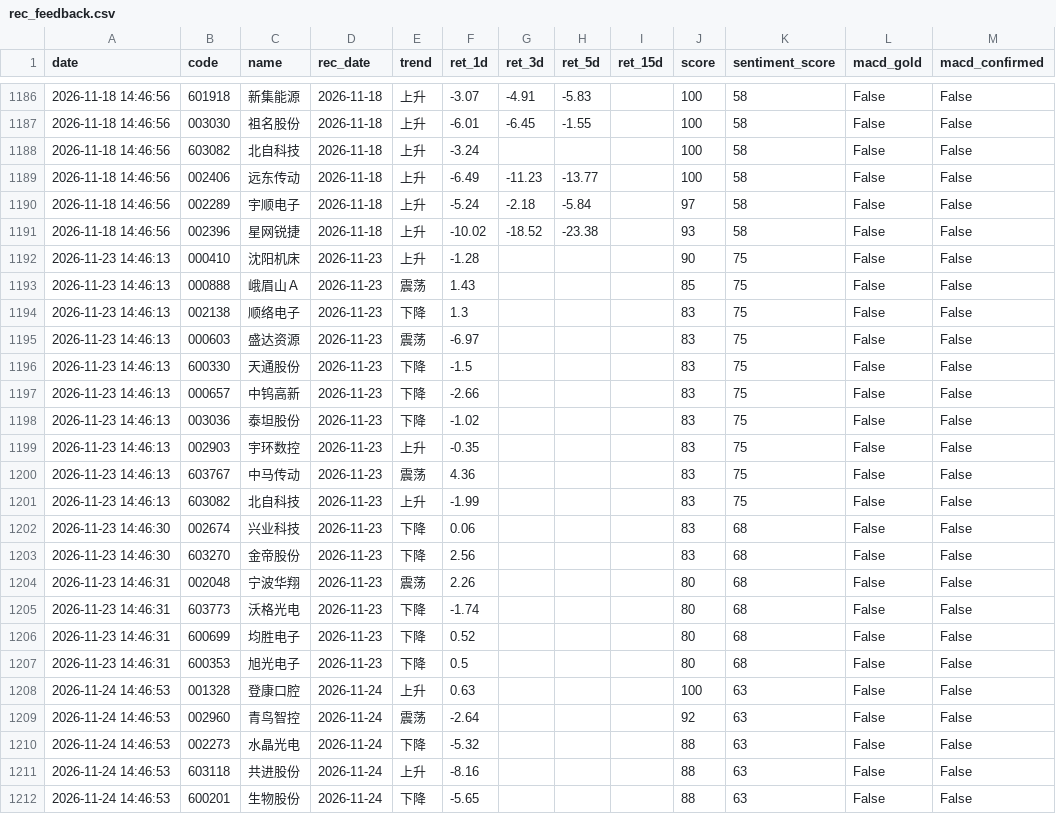
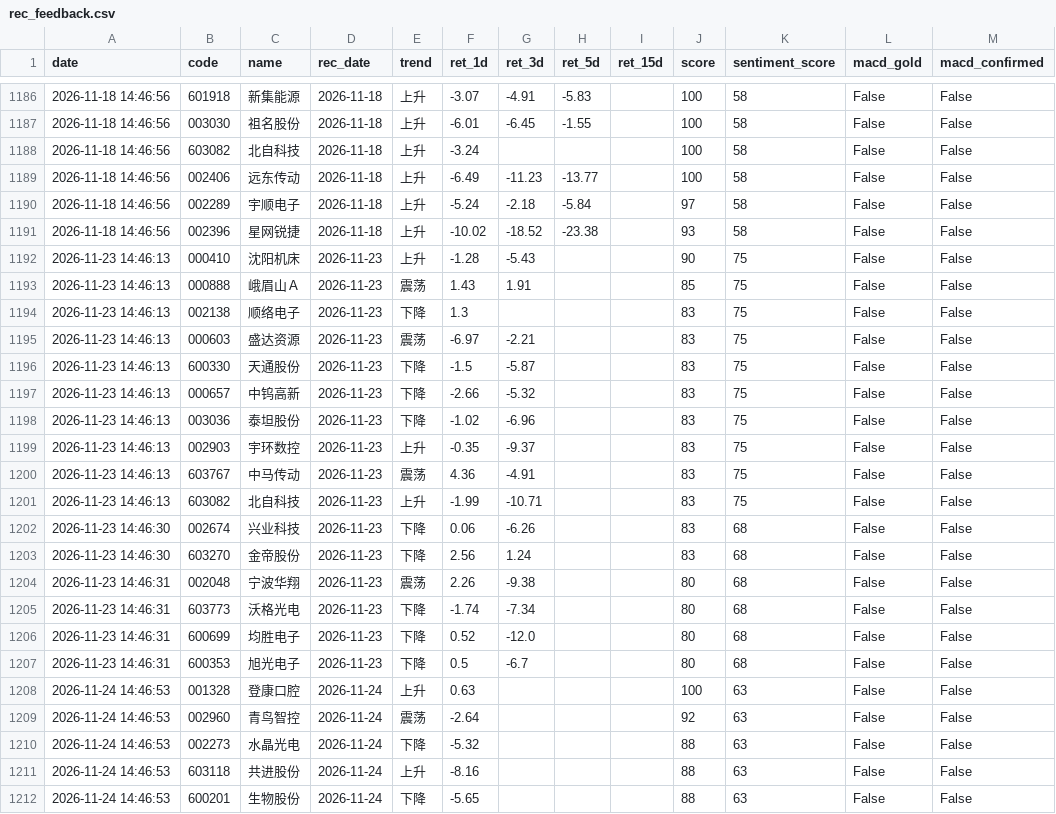
Before and after one commit to wssaidong/AAna, a CSV file: data/rec_feedback.csv, drawn as a sheet; only a part is shown, gaps mark what is left out; the diff covers the shown part only; the diff names each change by its address in the sheet, - before the commit and + after, or states it on an @@ line.

```diff
--- a/data/rec_feedback.csv
+++ b/data/rec_feedback.csv
-G1192 (ret_3d): (empty)
+G1192 (ret_3d): -5.43
-G1193 (ret_3d): (empty)
+G1193 (ret_3d): 1.91
-G1195 (ret_3d): (empty)
+G1195 (ret_3d): -2.21
-G1196 (ret_3d): (empty)
+G1196 (ret_3d): -5.87
-G1197 (ret_3d): (empty)
+G1197 (ret_3d): -5.32
-G1198 (ret_3d): (empty)
+G1198 (ret_3d): -6.96
-G1199 (ret_3d): (empty)
+G1199 (ret_3d): -9.37
-G1200 (ret_3d): (empty)
+G1200 (ret_3d): -4.91
-G1201 (ret_3d): (empty)
+G1201 (ret_3d): -10.71
-G1202 (ret_3d): (empty)
+G1202 (ret_3d): -6.26
-G1203 (ret_3d): (empty)
+G1203 (ret_3d): 1.24
-G1204 (ret_3d): (empty)
+G1204 (ret_3d): -9.38
-G1205 (ret_3d): (empty)
+G1205 (ret_3d): -7.34
-G1206 (ret_3d): (empty)
+G1206 (ret_3d): -12.0
-G1207 (ret_3d): (empty)
+G1207 (ret_3d): -6.7
```
Also changed, not shown: 13 added rows elsewhere in this file, data/recommendations.csv, 16 other files.
